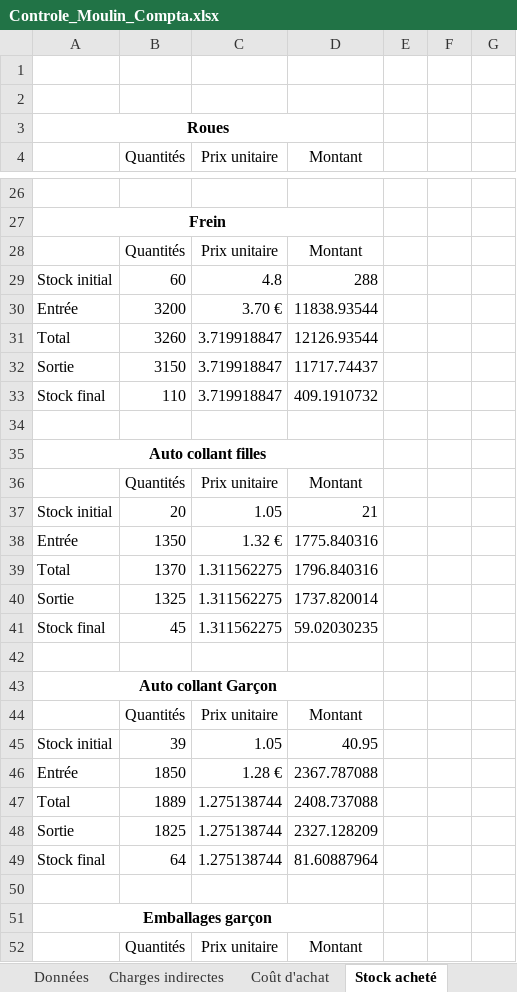
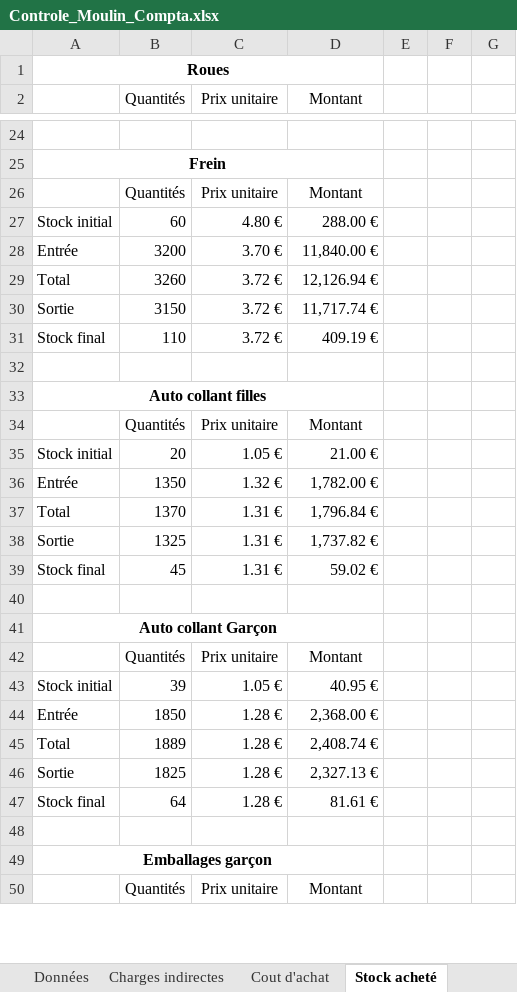
Before and after one commit to EtienneDumai/ctrlCompta, an Excel workbook: Controle_Moulin_Compta.xlsx, sheet Stock acheté, drawn as a sheet; only a part is shown, gaps mark what is left out; values as stored, in another font and other column widths than the file's, no borders; removed rows and columns are numbered as before the commit, all else as after; the diff covers the shown part only; the diff names each change by its address in the sheet, - before the commit and + after, or states it on an @@ line.

```diff
--- a/Controle_Moulin_Compta.xlsx (sheet Stock acheté)
+++ b/Controle_Moulin_Compta.xlsx (sheet Stock acheté)
-sheet tab: Coût d'achat
+sheet tab: Cout d'achat
-row 1: (empty)
-row 2: (empty)
-C27 (Prix unitaire): 4.8
+C27 (Prix unitaire): 4.80 €
-D27 (Montant): 288
+D27 (Montant): 288.00 €
-D28 (Montant): 11838.93544
+D28 (Montant): 11,840.00 €
-C29:C31 (Prix unitaire): 3.719918847
+C29:C31 (Prix unitaire): 3.72 €
-D29 (Montant): 12126.93544
+D29 (Montant): 12,126.94 €
-D30 (Montant): 11717.74437
+D30 (Montant): 11,717.74 €
-D31 (Montant): 409.1910732
+D31 (Montant): 409.19 €
-C35 (Prix unitaire): 1.05
+C35 (Prix unitaire): 1.05 €
-D35 (Montant): 21
+D35 (Montant): 21.00 €
-D36 (Montant): 1775.840316
+D36 (Montant): 1,782.00 €
-C37:C39 (Prix unitaire): 1.311562275
+C37:C39 (Prix unitaire): 1.31 €
-D37 (Montant): 1796.840316
+D37 (Montant): 1,796.84 €
-D38 (Montant): 1737.820014
+D38 (Montant): 1,737.82 €
-D39 (Montant): 59.02030235
+D39 (Montant): 59.02 €
-C43 (Prix unitaire): 1.05
+C43 (Prix unitaire): 1.05 €
-D43 (Montant): 40.95
+D43 (Montant): 40.95 €
-D44 (Montant): 2367.787088
+D44 (Montant): 2,368.00 €
-C45:C47 (Prix unitaire): 1.275138744
+C45:C47 (Prix unitaire): 1.28 €
-D45 (Montant): 2408.737088
+D45 (Montant): 2,408.74 €
-D46 (Montant): 2327.128209
+D46 (Montant): 2,327.13 €
-D47 (Montant): 81.60887964
+D47 (Montant): 81.61 €
```
Also changed, not shown: 12 added rows and 56 edited cells elsewhere in this sheet, sheet Charges indirectes, sheet Cout de production, sheet Cout de revient, sheet Stock trotinettes, sheet Cout d'achat, other sheet tabs, formulas that keep their value.
